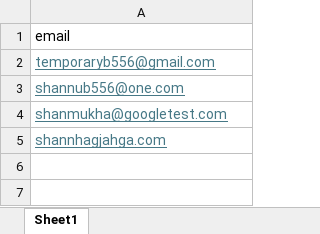
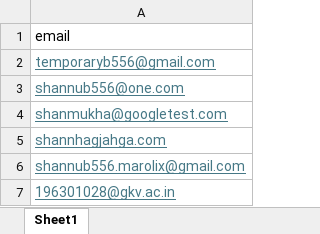
Before and after one commit to shannub556-marolix/Email_Automation_Tool, an Excel workbook: Mails.xlsx, sheet Sheet1, drawn as a sheet; values as stored, in another font and other column widths than the file's, no borders; the diff names each change by its address in the sheet, - before the commit and + after, or states it on an @@ line.

```diff
--- a/Mails.xlsx (sheet Sheet1)
+++ b/Mails.xlsx (sheet Sheet1)
+row 6: shannub556.marolix@gmail.com
+row 7: 196301028@gkv.ac.in
```
Also changed, not shown: 11 other files.
